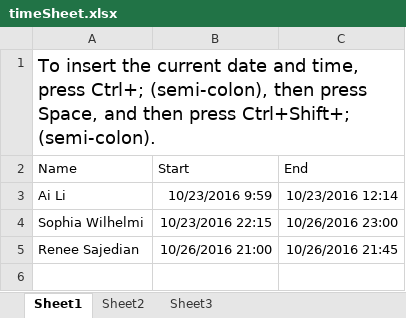
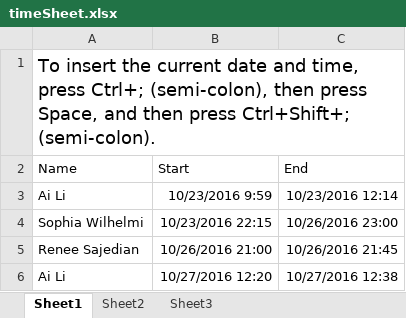
Before and after one commit to GRMmouse/Neural-Network, an Excel workbook: timeSheet.xlsx, sheet Sheet1, drawn as a sheet; values as stored, in another font and other column widths than the file's, no borders; the diff names each change by its address in the sheet, - before the commit and + after, or states it on an @@ line.

Commit message:
Removed duplicate timeSheet and updated proposal
Updated project proposal and group resume.

```diff
--- a/timeSheet.xlsx (sheet Sheet1)
+++ b/timeSheet.xlsx (sheet Sheet1)
+row 6: Ai Li | 10/27/2016 12:20 | 10/27/2016 12:38
```
Also changed, not shown: 3 other files.
